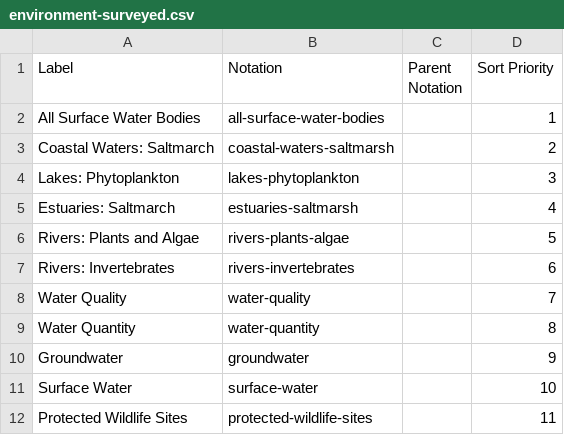
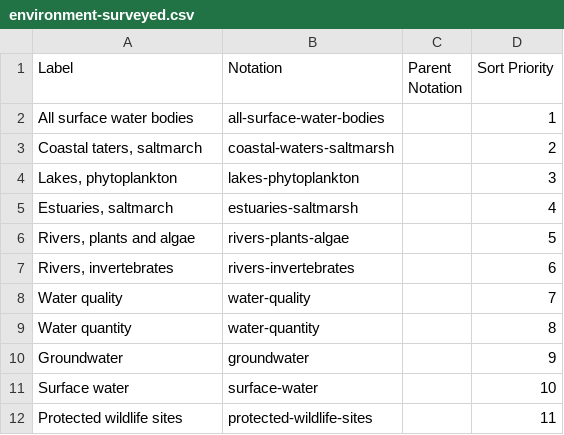
Before and after one commit to GSS-Cogs/family-climate-change, a CSV file: datasets/DEFRA-B3-State-of-the-water-environment/codelists/environment-surveyed.csv, drawn as a sheet.

Commit message:
removing upper cases and colons for graph on climate change dashboard

```diff
--- a/datasets/DEFRA-B3-State-of-the-water-environment/codelists/environment-surveyed.csv
+++ b/datasets/DEFRA-B3-State-of-the-water-environment/codelists/environment-surveyed.csv
@@ -1,12 +1,12 @@
 Label,Notation,Parent Notation,Sort Priority
-All Surface Water Bodies,all-surface-water-bodies,,1
-Coastal Waters: Saltmarch,coastal-waters-saltmarsh,,2
-Lakes: Phytoplankton,lakes-phytoplankton,,3
-Estuaries: Saltmarch,estuaries-saltmarsh,,4
-Rivers: Plants and Algae,rivers-plants-algae,,5
-Rivers: Invertebrates,rivers-invertebrates,,6
-Water Quality,water-quality,,7
-Water Quantity,water-quantity,,8
+All surface water bodies,all-surface-water-bodies,,1
+"Coastal taters, saltmarch",coastal-waters-saltmarsh,,2
+"Lakes, phytoplankton",lakes-phytoplankton,,3
+"Estuaries, saltmarch",estuaries-saltmarsh,,4
+"Rivers, plants and algae",rivers-plants-algae,,5
+"Rivers, invertebrates",rivers-invertebrates,,6
+Water quality,water-quality,,7
+Water quantity,water-quantity,,8
 Groundwater,groundwater,,9
-Surface Water,surface-water,,10
-Protected Wildlife Sites,protected-wildlife-sites,,11
+Surface water,surface-water,,10
+Protected wildlife sites,protected-wildlife-sites,,11
```
